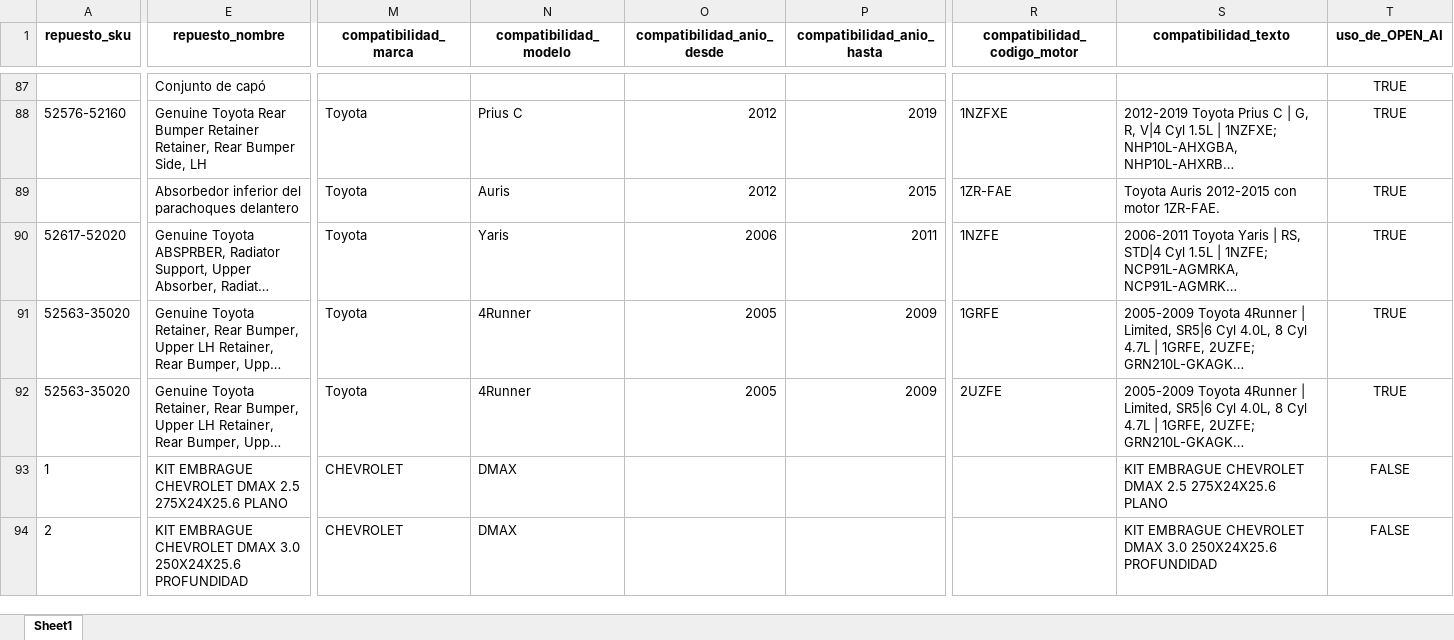
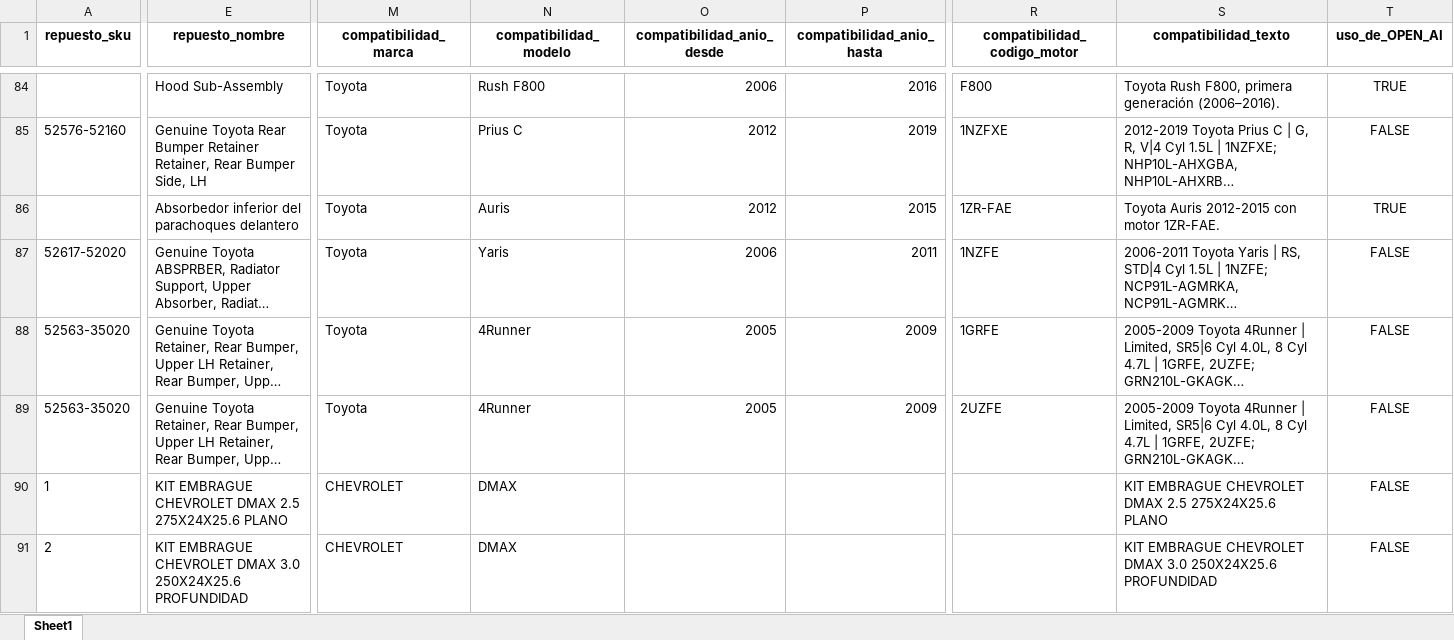
Before and after one commit to IanZmen/Turboshop, an Excel workbook: ExcellFinales/catalog_unificado.xlsx, sheet Sheet1, drawn as a sheet; only a part is shown, gaps mark what is left out; long unchanged cells end in …; values as stored, in another font and other column widths than the file's, no borders; addresses are those after the commit; the diff covers the shown part only; the diff names each change by its address in the sheet, - before the commit and + after, or states it on an @@ line.

```diff
--- a/ExcellFinales/catalog_unificado.xlsx (sheet Sheet1)
+++ b/ExcellFinales/catalog_unificado.xlsx (sheet Sheet1)
-E84 (repuesto_nombre): Conjunto de capó
+E84 (repuesto_nombre): Hood Sub-Assembly
-M84 (compatibilidad_marca): (empty)
+M84 (compatibilidad_marca): Toyota
-N84 (compatibilidad_modelo): (empty)
+N84 (compatibilidad_modelo): Rush F800
-O84 (compatibilidad_anio_desde): (empty)
+O84 (compatibilidad_anio_desde): 2006
-P84 (compatibilidad_anio_hasta): (empty)
+P84 (compatibilidad_anio_hasta): 2016
-R84 (compatibilidad_codigo_motor): (empty)
+R84 (compatibilidad_codigo_motor): F800
-S84 (compatibilidad_texto): (empty)
+S84 (compatibilidad_texto): Toyota Rush F800, primera generación (2006–2016).
-T85 (uso_de_OPEN_AI): TRUE
+T85 (uso_de_OPEN_AI): FALSE
-T87:T89 (uso_de_OPEN_AI): TRUE
+T87:T89 (uso_de_OPEN_AI): FALSE
```
Also changed, not shown: 2 added rows, 5 removed rows and 29 edited cells elsewhere in this sheet.
